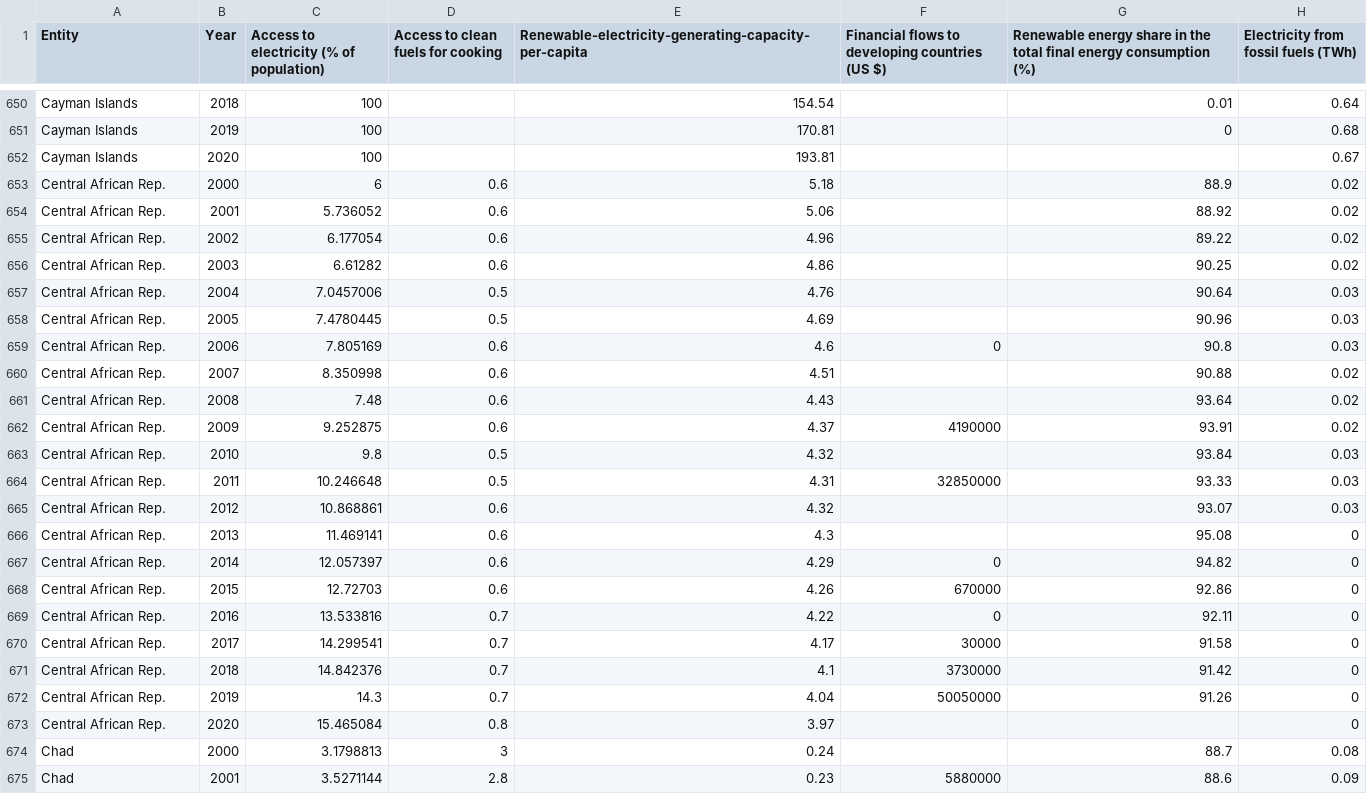
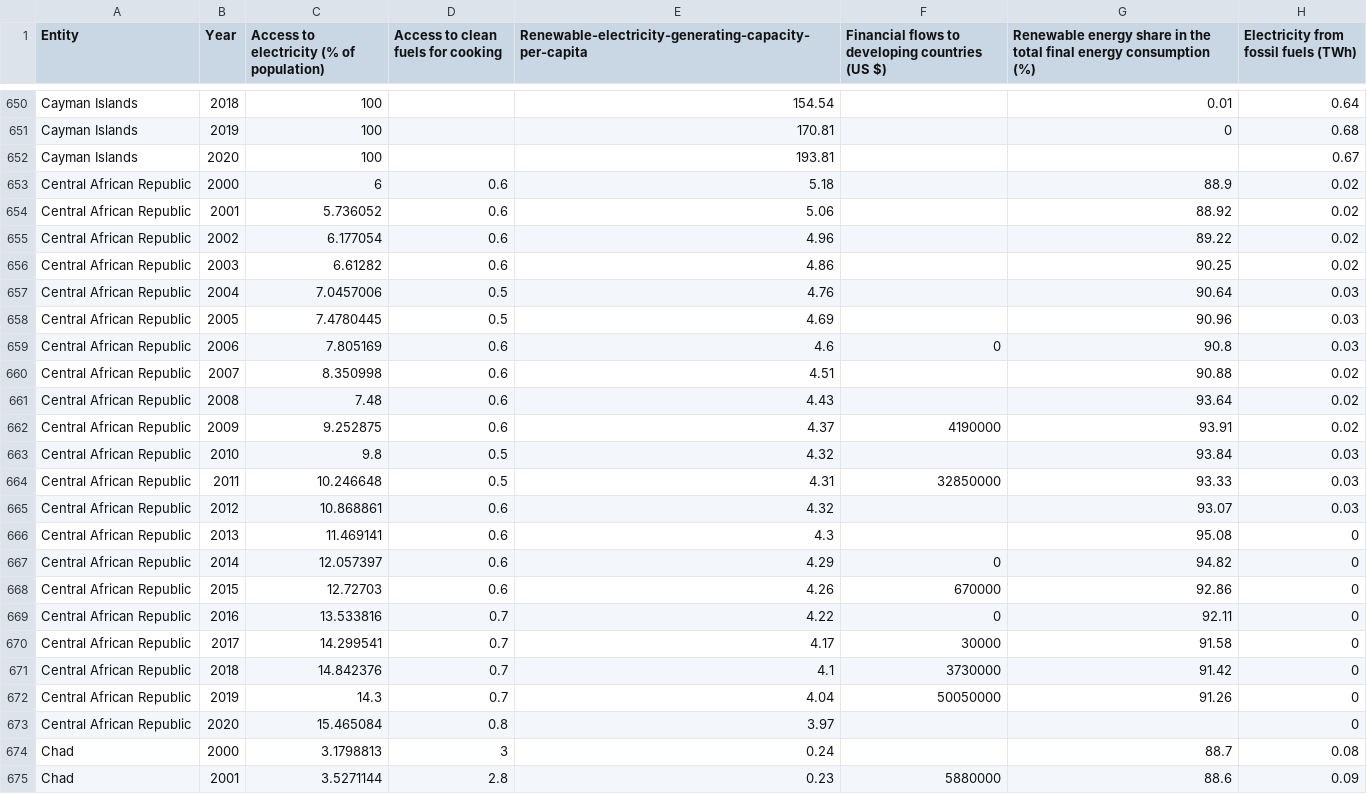
Before and after one commit to teck-san/FIT, a CSV file: data/global-data-on-sustainable-energy.csv, drawn as a sheet; only a part is shown, gaps mark what is left out; the diff covers the shown part only; the diff names each change by its address in the sheet, - before the commit and + after, or states it on an @@ line.

Commit message:
Add files via upload

```diff
--- a/data/global-data-on-sustainable-energy.csv
+++ b/data/global-data-on-sustainable-energy.csv
-A653:A673 (Entity): Central African Rep.
+A653:A673 (Entity): Central African Republic
```
Also changed, not shown: 21 edited cells elsewhere in this file.
